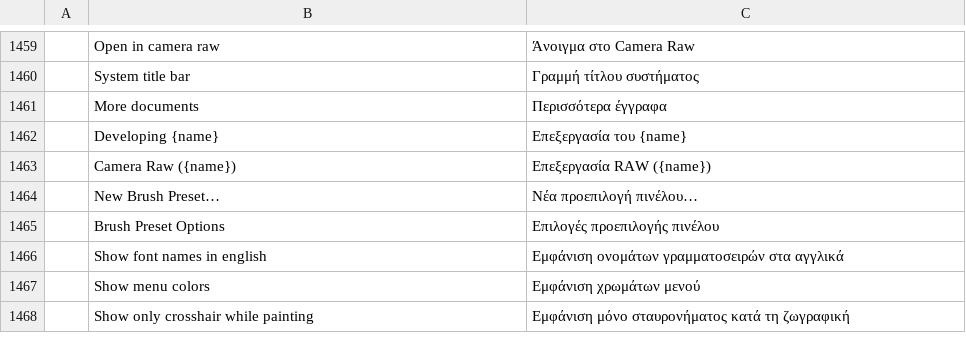
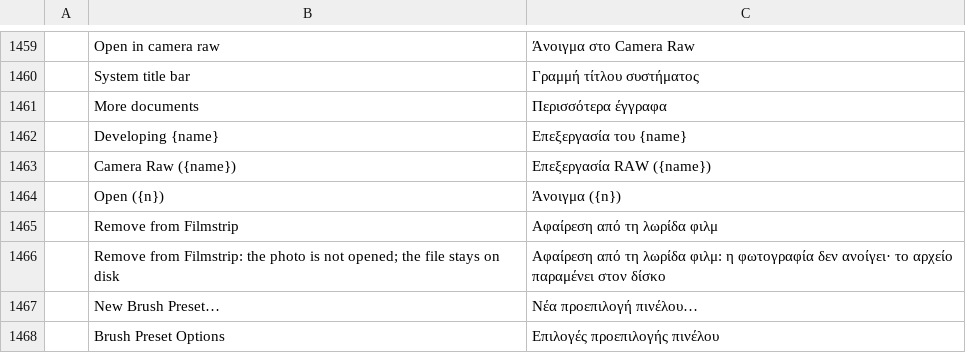
Before and after one commit to GabryelTenorio/photocraft, a TSV file: crates/ui-egui/src/i18n/el.tsv, drawn as a sheet; only a part is shown, gaps mark what is left out; the shorter side is filled out with more unchanged rows; the diff names each change by its address in the sheet, - before the commit and + after, or states it on an @@ line.

```diff
--- a/crates/ui-egui/src/i18n/el.tsv
+++ b/crates/ui-egui/src/i18n/el.tsv
+row 1464:  | Open ({n}) | Άνοιγμα ({n})
+row 1465:  | Remove from Filmstrip | Αφαίρεση από τη λωρίδα φιλμ
+row 1466:  | Remove from Filmstrip: the photo is not opened; the file stays on disk | Αφαίρεση από τη λωρίδα φιλμ: η φωτογραφία δεν ανοίγει· το αρχείο παραμένει στον δίσκο
```
Also changed, not shown: crates/ui-egui/src/i18n/de.tsv, crates/ui-egui/src/i18n/ja.tsv, 29 other files.
